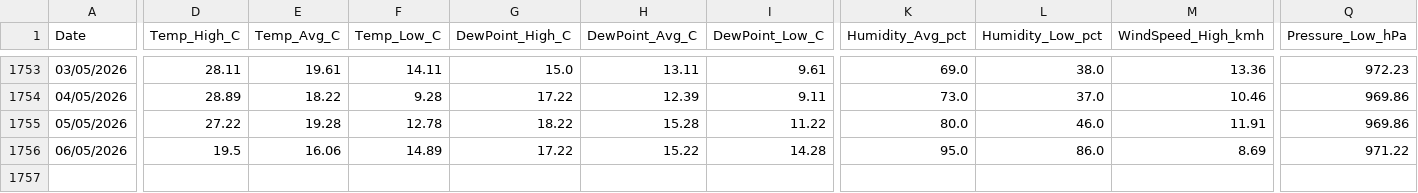
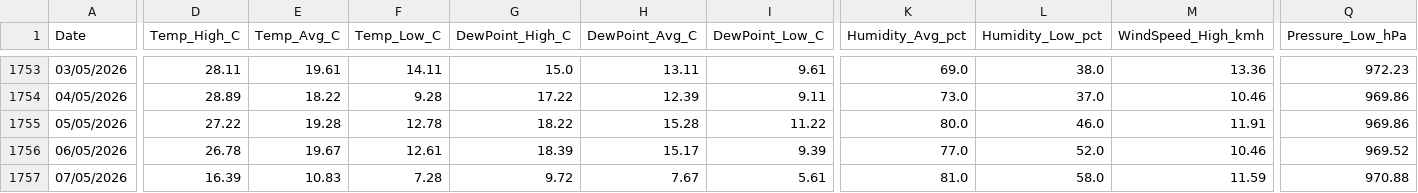
Before and after one commit to freo1995/weather-dashboard, a CSV file: IMILLM1_weather_data.csv, drawn as a sheet; only a part is shown, gaps mark what is left out; rows hold the shown columns only; the diff names each change by its address in the sheet, - before the commit and + after, or states it on an @@ line.

Commit message:
Update weather data 2026-05-07

```diff
--- a/IMILLM1_weather_data.csv
+++ b/IMILLM1_weather_data.csv
-D1756 (Temp_High_C): 19.5
+D1756 (Temp_High_C): 26.78
-E1756 (Temp_Avg_C): 16.06
+E1756 (Temp_Avg_C): 19.67
-F1756 (Temp_Low_C): 14.89
+F1756 (Temp_Low_C): 12.61
-G1756 (DewPoint_High_C): 17.22
+G1756 (DewPoint_High_C): 18.39
-H1756 (DewPoint_Avg_C): 15.22
+H1756 (DewPoint_Avg_C): 15.17
-I1756 (DewPoint_Low_C): 14.28
+I1756 (DewPoint_Low_C): 9.39
-K1756 (Humidity_Avg_pct): 95.0
+K1756 (Humidity_Avg_pct): 77.0
-L1756 (Humidity_Low_pct): 86.0
+L1756 (Humidity_Low_pct): 52.0
-M1756 (WindSpeed_High_kmh): 8.69
+M1756 (WindSpeed_High_kmh): 10.46
-Q1756 (Pressure_Low_hPa): 971.22
+Q1756 (Pressure_Low_hPa): 969.52
+row 1757: 07/05/2026 | 16.39 | 10.83 | 7.28 | 9.72 | 7.67 | 5.61 | 81.0 | 58.0 | 11.59 | 970.88
```
Also changed, not shown: 1 other file.
